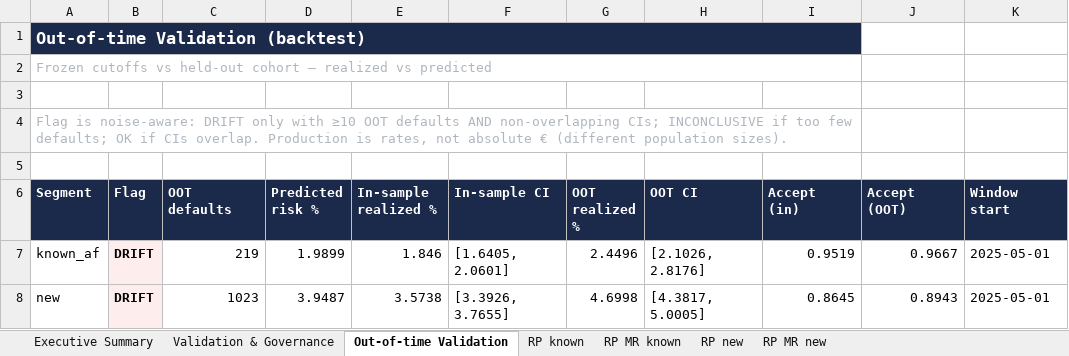
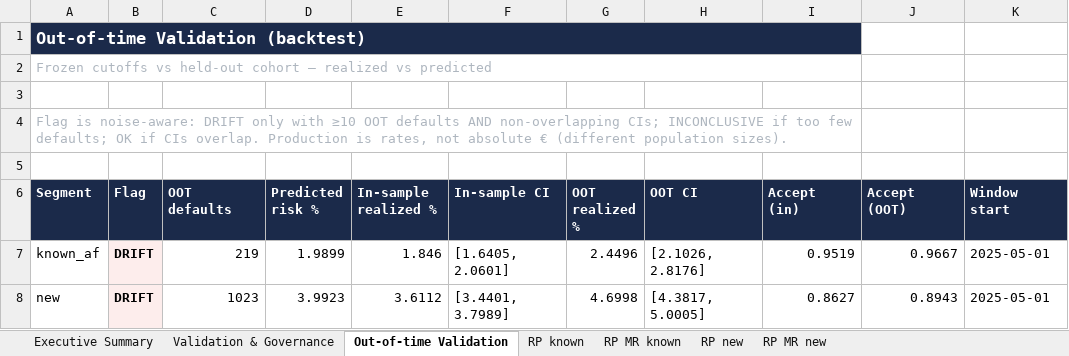
Before and after one commit to iocariz/scoring_tools, an Excel workbook: output/consolidated_risk_production.xlsx, sheet Out-of-time Validation, drawn as a sheet; only a part is shown; values as stored, in another font and other column widths than the file's, no borders; the diff names each change by its address in the sheet, - before the commit and + after, or states it on an @@ line.

```diff
--- a/output/consolidated_risk_production.xlsx (sheet Out-of-time Validation)
+++ b/output/consolidated_risk_production.xlsx (sheet Out-of-time Validation)
-D8 (Predicted risk %): 3.9487
+D8 (Predicted risk %): 3.9923
-E8 (In-sample realized %): 3.5738
+E8 (In-sample realized %): 3.6112
-F8 (In-sample CI): [3.3926, 3.7655]
+F8 (In-sample CI): [3.4401, 3.7989]
-I8 (Accept (in)): 0.8645
+I8 (Accept (in)): 0.8627
```
Also changed, not shown: sheet Executive Summary, sheet RP new, sheet RP MR new, sheet Validation & Governance, 9 other files.
